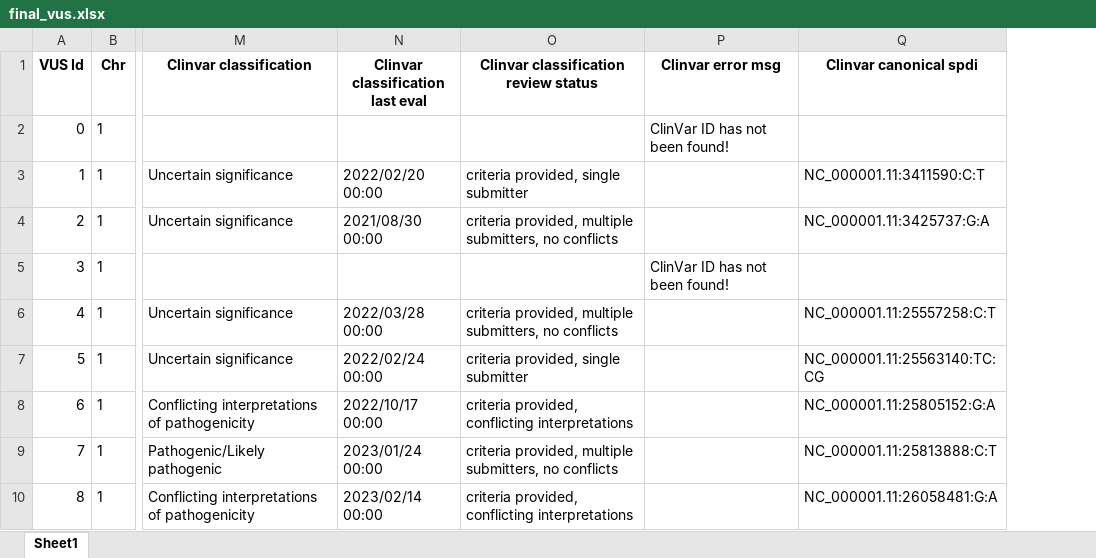
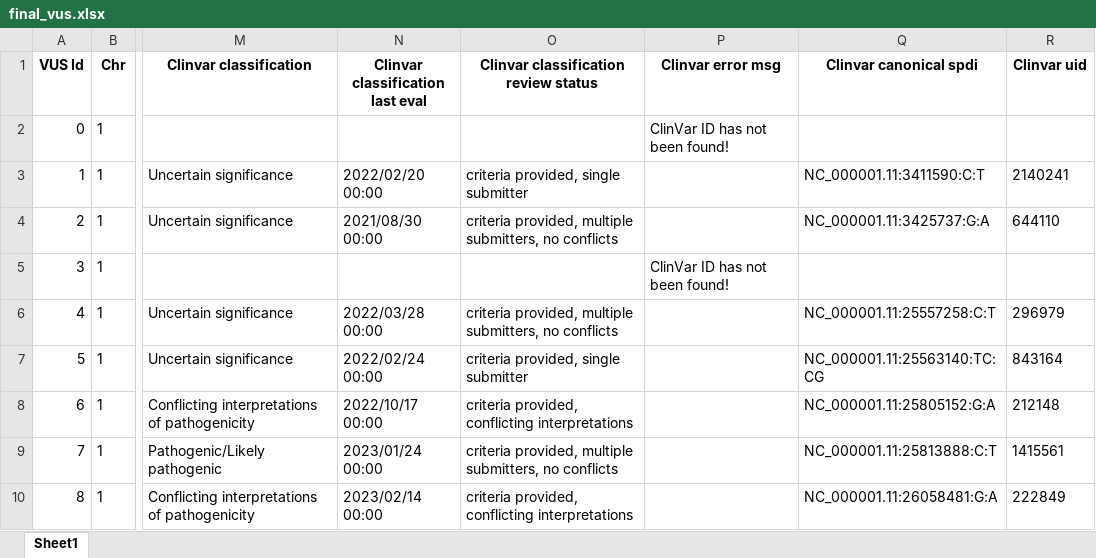
Before and after one commit to estherspiteri/VUSVista, an Excel workbook: flask_servers/final_vus.xlsx, sheet Sheet1, drawn as a sheet; only a part is shown, gaps mark what is left out; values as stored, in another font and other column widths than the file's, no borders; the diff names each change by its address in the sheet, - before the commit and + after, or states it on an @@ line.

```diff
--- a/flask_servers/final_vus.xlsx (sheet Sheet1)
+++ b/flask_servers/final_vus.xlsx (sheet Sheet1)
+column R (Clinvar uid), rows 3-10: 2140241 | 644110 |  | 296979 | 843164 | 212148 | 1415561 | 222849
```
Also changed, not shown: 5 other files.
